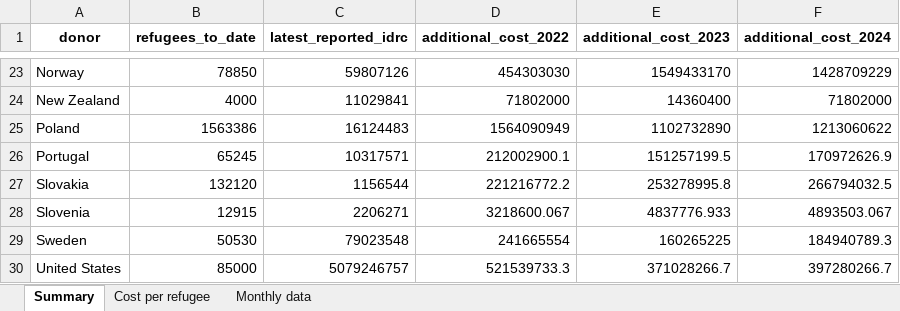
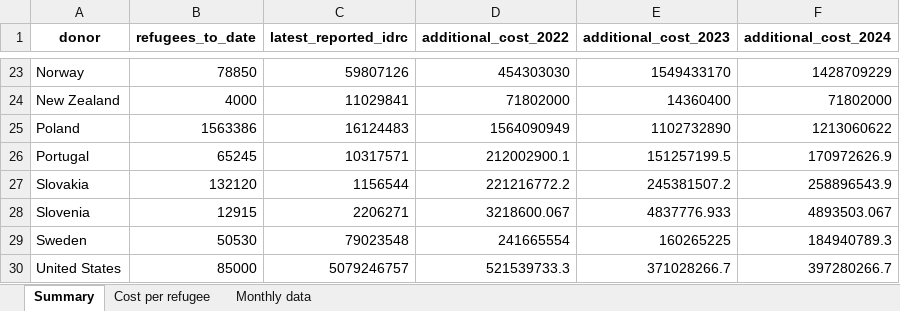
Before and after one commit to ONEcampaign/ukraine_oda_tracker, an Excel workbook: output/ukraine_refugee_cost_estimates.xlsx, sheet Summary, drawn as a sheet; only a part is shown, gaps mark what is left out; values as stored, in another font and other column widths than the file's, no borders; the diff names each change by its address in the sheet, - before the commit and + after, or states it on an @@ line.

```diff
--- a/output/ukraine_refugee_cost_estimates.xlsx (sheet Summary)
+++ b/output/ukraine_refugee_cost_estimates.xlsx (sheet Summary)
-E27 (additional_cost_2023): 253278995.8
+E27 (additional_cost_2023): 245381507.2
-F27 (additional_cost_2024): 266794032.5
+F27 (additional_cost_2024): 258896543.9
```
Also changed, not shown: sheet Monthly data, 3 other files.
